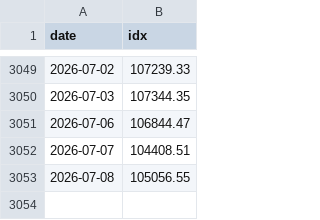
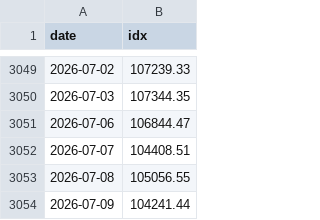
Before and after one commit to w2xg2022/twstock-signal, a CSV file: data/index/TAIEX.csv, drawn as a sheet; only a part is shown, gaps mark what is left out.

```diff
--- a/data/index/TAIEX.csv
+++ b/data/index/TAIEX.csv
@@ -3053 +3053,2 @@ date,idx
 2026-07-08,105056.55
+2026-07-09,104241.44
```
Also changed, not shown: data/index/TPEx.csv, data/picks/2026-04-30.csv, 17 other files.
